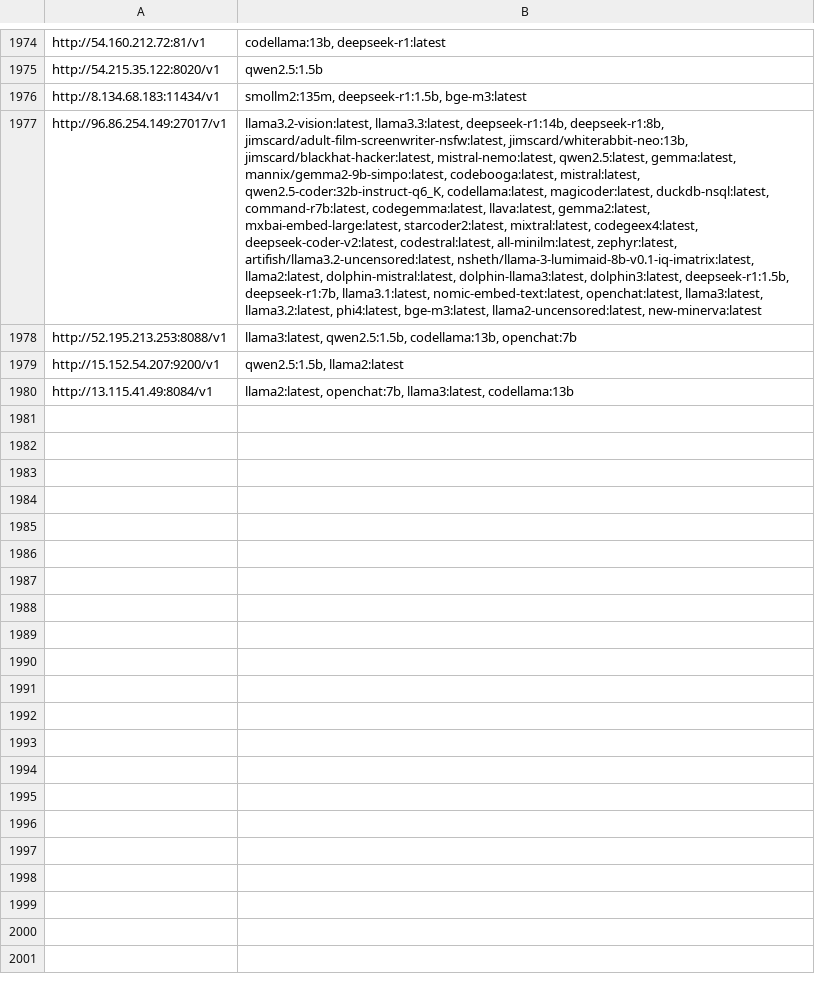
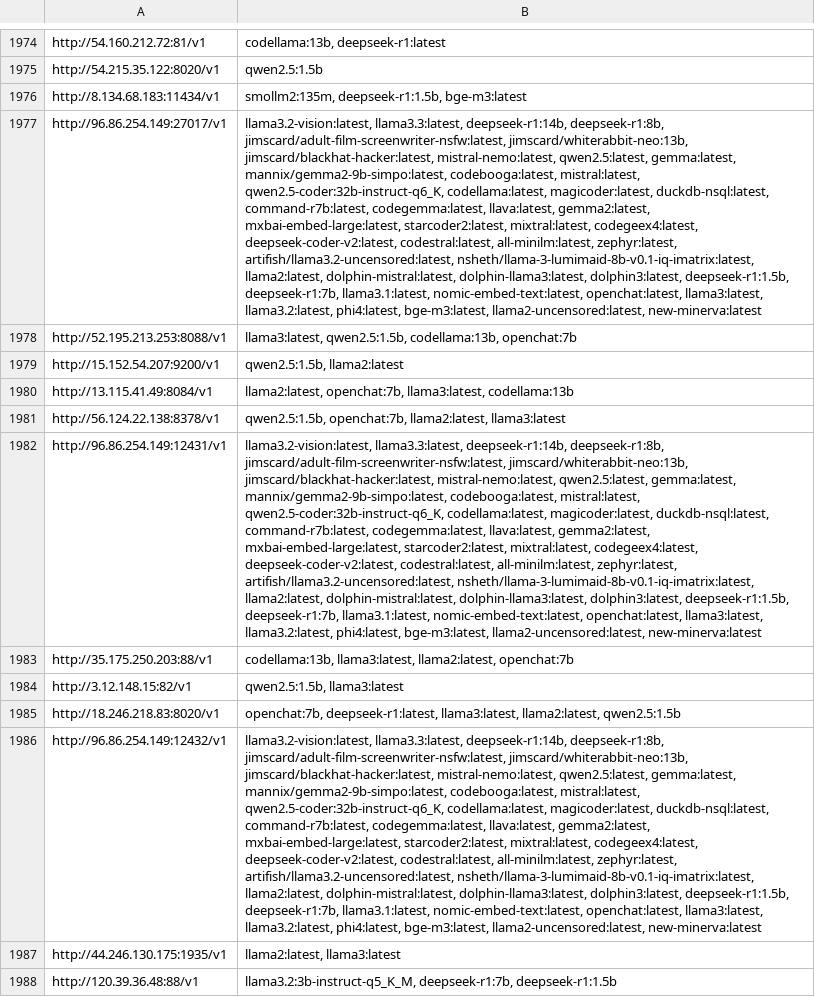
Before and after one commit to happyshua/ollamalist, a CSV file: output_with_models.csv, drawn as a sheet; only a part is shown, gaps mark what is left out; the diff names each change by its address in the sheet, - before the commit and + after, or states it on an @@ line.

```diff
--- a/output_with_models.csv
+++ b/output_with_models.csv
+row 1981: http://56.124.22.138:8378/v1 | qwen2.5:1.5b, openchat:7b, llama2:latest, llama3:latest
+row 1982: http://96.86.254.149:12431/v1 | llama3.2-vision:latest, llama3.3:latest, deepseek-r1:14b, deepseek-r1:8b, jimscard/adult-film-screenwriter-nsfw:latest, jimscard/whiterabbit-neo:13b, jimscard/blackhat-hacker:latest, mistral-nemo:latest, qwen2.5:latest, gemma:latest, mannix/gemma2-9b-simpo:latest, codebooga:latest, mistral:latest, qwen2.5-coder:32b-instruct-q6_K, codellama:latest, magicoder:latest, duckdb-nsql:latest, command-r7b:latest, codegemma:latest, llava:latest, gemma2:latest, mxbai-embed-large:latest, starcoder2:latest, mixtral:latest, codegeex4:latest, deepseek-coder-v2:latest, codestral:latest, all-minilm:latest, zephyr:latest, artifish/llama3.2-uncensored:latest, nsheth/llama-3-lumimaid-8b-v0.1-iq-imatrix:latest, llama2:latest, dolphin-mistral:latest, dolphin-llama3:latest, dolphin3:latest, deepseek-r1:1.5b, deepseek-r1:7b, llama3.1:latest, nomic-embed-text:latest, openchat:latest, llama3:latest, llama3.2:latest, phi4:latest, bge-m3:latest, llama2-uncensored:latest, new-minerva:latest
+row 1983: http://35.175.250.203:88/v1 | codellama:13b, llama3:latest, llama2:latest, openchat:7b
+row 1984: http://3.12.148.15:82/v1 | qwen2.5:1.5b, llama3:latest
+row 1985: http://18.246.218.83:8020/v1 | openchat:7b, deepseek-r1:latest, llama3:latest, llama2:latest, qwen2.5:1.5b
+row 1986: http://96.86.254.149:12432/v1 | llama3.2-vision:latest, llama3.3:latest, deepseek-r1:14b, deepseek-r1:8b, jimscard/adult-film-screenwriter-nsfw:latest, jimscard/whiterabbit-neo:13b, jimscard/blackhat-hacker:latest, mistral-nemo:latest, qwen2.5:latest, gemma:latest, mannix/gemma2-9b-simpo:latest, codebooga:latest, mistral:latest, qwen2.5-coder:32b-instruct-q6_K, codellama:latest, magicoder:latest, duckdb-nsql:latest, command-r7b:latest, codegemma:latest, llava:latest, gemma2:latest, mxbai-embed-large:latest, starcoder2:latest, mixtral:latest, codegeex4:latest, deepseek-coder-v2:latest, codestral:latest, all-minilm:latest, zephyr:latest, artifish/llama3.2-uncensored:latest, nsheth/llama-3-lumimaid-8b-v0.1-iq-imatrix:latest, llama2:latest, dolphin-mistral:latest, dolphin-llama3:latest, dolphin3:latest, deepseek-r1:1.5b, deepseek-r1:7b, llama3.1:latest, nomic-embed-text:latest, openchat:latest, llama3:latest, llama3.2:latest, phi4:latest, bge-m3:latest, llama2-uncensored:latest, new-minerva:latest
+row 1987: http://44.246.130.175:1935/v1 | llama2:latest, llama3:latest
+row 1988: http://120.39.36.48:88/v1 | llama3.2:3b-instruct-q5_K_M, deepseek-r1:7b, deepseek-r1:1.5b
```
